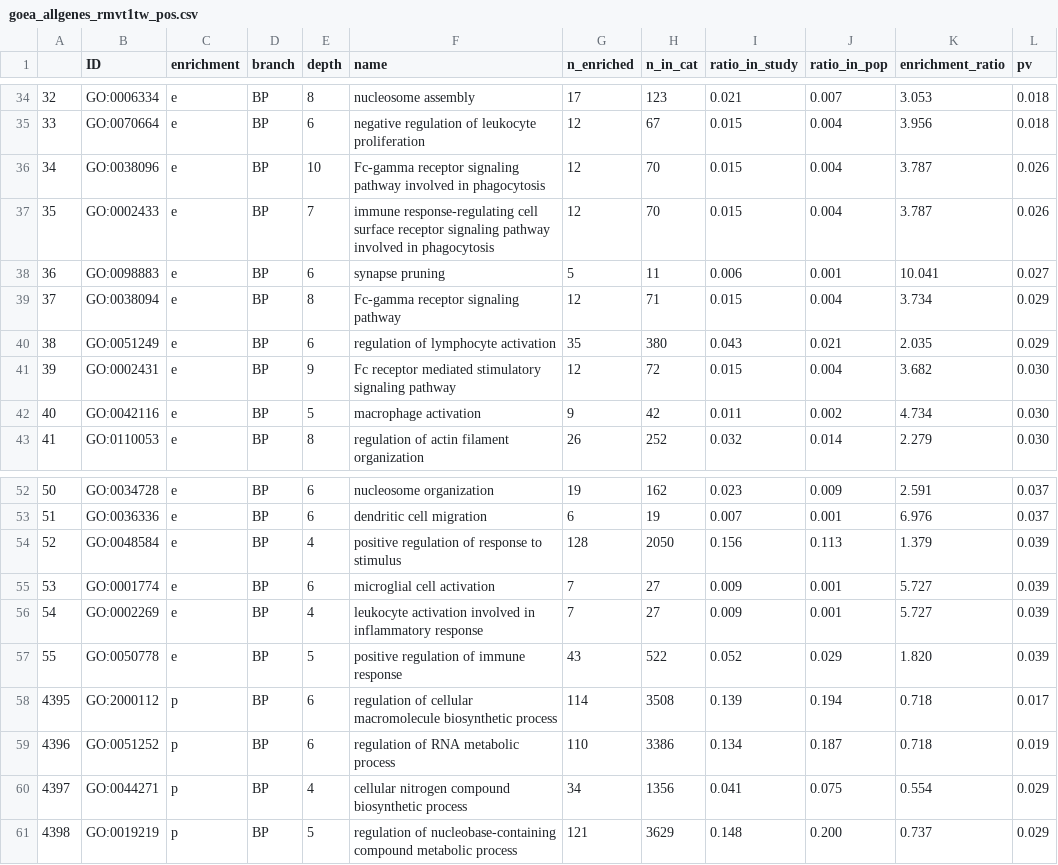
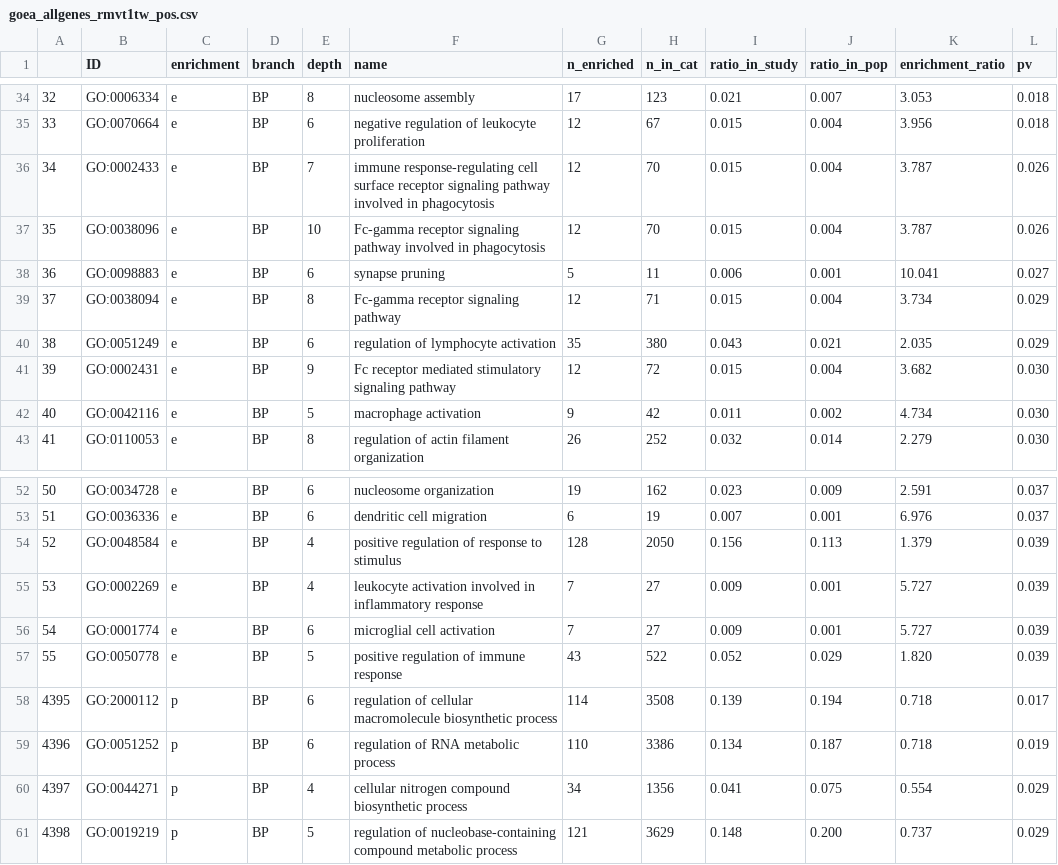
Before and after one commit to rdgao/field-echos, a CSV file: data/goea_results/goea_allgenes_rmvt1tw_pos.csv, drawn as a sheet; only a part is shown, gaps mark what is left out.

```diff
--- a/data/goea_results/goea_allgenes_rmvt1tw_pos.csv
+++ b/data/goea_results/goea_allgenes_rmvt1tw_pos.csv
@@ -35,4 +35,4 @@
 33,GO:0070664,e,BP,6,negative regulation of leukocyte proliferation,12,67,0.015,0.004,3.956,0.018
-34,GO:0038096,e,BP,10,Fc-gamma receptor signaling pathway involved in phagocytosis,12,70,0.015,0.004,3.787,0.026
-35,GO:0002433,e,BP,7,immune response-regulating cell surface receptor signaling pathway involved in phagocytosis,12,70,0.015,0.004,3.787,0.026
+34,GO:0002433,e,BP,7,immune response-regulating cell surface receptor signaling pathway involved in phagocytosis,12,70,0.015,0.004,3.787,0.026
+35,GO:0038096,e,BP,10,Fc-gamma receptor signaling pathway involved in phagocytosis,12,70,0.015,0.004,3.787,0.026
 36,GO:0098883,e,BP,6,synapse pruning,5,11,0.006,0.001,10.041,0.027
@@ -54,4 +54,4 @@
 52,GO:0048584,e,BP,4,positive regulation of response to stimulus,128,2050,0.156,0.113,1.379,0.039
-53,GO:0001774,e,BP,6,microglial cell activation,7,27,0.009,0.001,5.727,0.039
-54,GO:0002269,e,BP,4,leukocyte activation involved in inflammatory response,7,27,0.009,0.001,5.727,0.039
+53,GO:0002269,e,BP,4,leukocyte activation involved in inflammatory response,7,27,0.009,0.001,5.727,0.039
+54,GO:0001774,e,BP,6,microglial cell activation,7,27,0.009,0.001,5.727,0.039
 55,GO:0050778,e,BP,5,positive regulation of immune response,43,522,0.052,0.029,1.820,0.039
```
Also changed, not shown: data/df_human_features.csv, data/goea_results/goea_allgenes_pos.csv, 39 other files.
